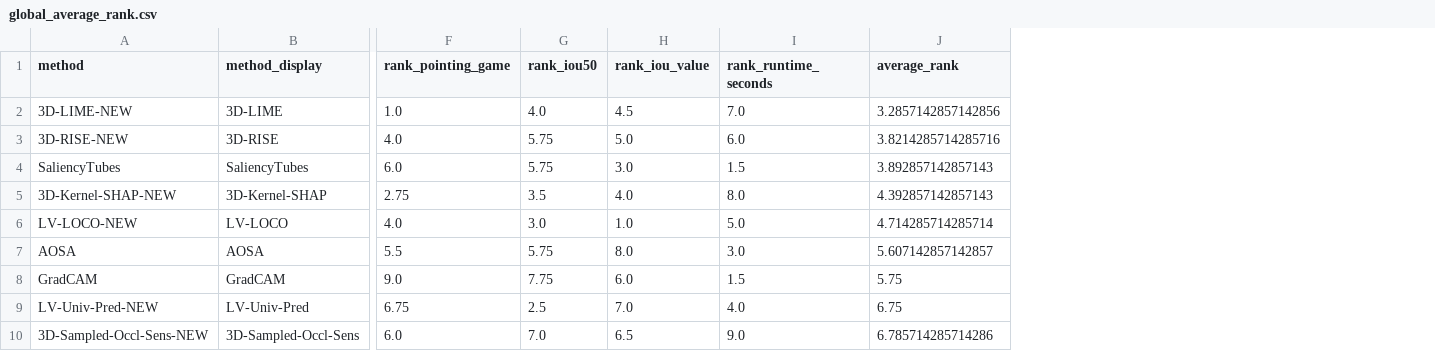
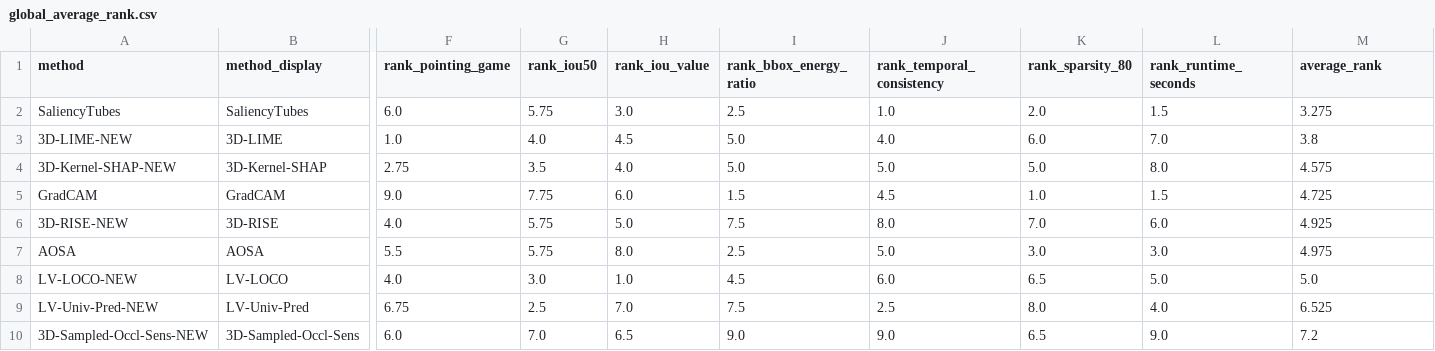
Before and after one commit to jsalisburyv/TFM, a CSV file: docs/results/global_average_rank.csv, drawn as a sheet; only a part is shown, gaps mark what is left out; removed rows and columns are numbered as before the commit, all else as after; rows hold the shown columns only; the diff names each change by its address in the sheet, - before the commit and + after, or states it on an @@ line.

```diff
--- a/docs/results/global_average_rank.csv
+++ b/docs/results/global_average_rank.csv
+column I (rank_bbox_energy_ratio), row 2: 2.5; rows 4-5: 5.0 | 1.5; rows 9-10: 7.5 | 9.0
+column J (rank_temporal_consistency), row 2: 1.0; rows 4-5: 5.0 | 4.5; rows 9-10: 2.5 | 9.0
+column K (rank_sparsity_80), row 2: 2.0; rows 4-5: 5.0 | 1.0; rows 9-10: 8.0 | 6.5
-row 2: 3D-LIME-NEW | 3D-LIME | 1.0 | 4.0 | 4.5 | 7.0 | 3.2857142857142856
-row 3: 3D-RISE-NEW | 3D-RISE | 4.0 | 5.75 | 5.0 | 6.0 | 3.8214285714285716
-M2 (average_rank): 3.892857142857143
+M2 (average_rank): 3.275
+row 3: 3D-LIME-NEW | 3D-LIME | 1.0 | 4.0 | 4.5 | 5.0 | 4.0 | 6.0 | 7.0 | 3.8
-M4 (average_rank): 4.392857142857143
+M4 (average_rank): 4.575
-row 6: LV-LOCO-NEW | LV-LOCO | 4.0 | 3.0 | 1.0 | 5.0 | 4.714285714285714
-row 7: AOSA | AOSA | 5.5 | 5.75 | 8.0 | 3.0 | 5.607142857142857
-M5 (average_rank): 5.75
+M5 (average_rank): 4.725
+row 6: 3D-RISE-NEW | 3D-RISE | 4.0 | 5.75 | 5.0 | 7.5 | 8.0 | 7.0 | 6.0 | 4.925
+row 7: AOSA | AOSA | 5.5 | 5.75 | 8.0 | 2.5 | 5.0 | 3.0 | 3.0 | 4.975
+row 8: LV-LOCO-NEW | LV-LOCO | 4.0 | 3.0 | 1.0 | 4.5 | 6.0 | 6.5 | 5.0 | 5.0
-M9 (average_rank): 6.75
+M9 (average_rank): 6.525
-M10 (average_rank): 6.785714285714286
+M10 (average_rank): 7.2
```
Also changed, not shown: docs/results/metric_correlation_spearman.csv, docs/results/metric_summary_by_dataset.csv, 8 other files.
